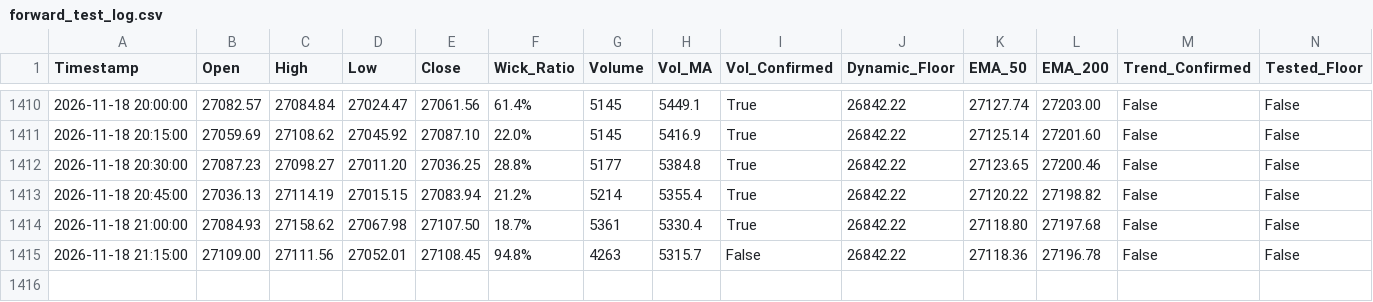
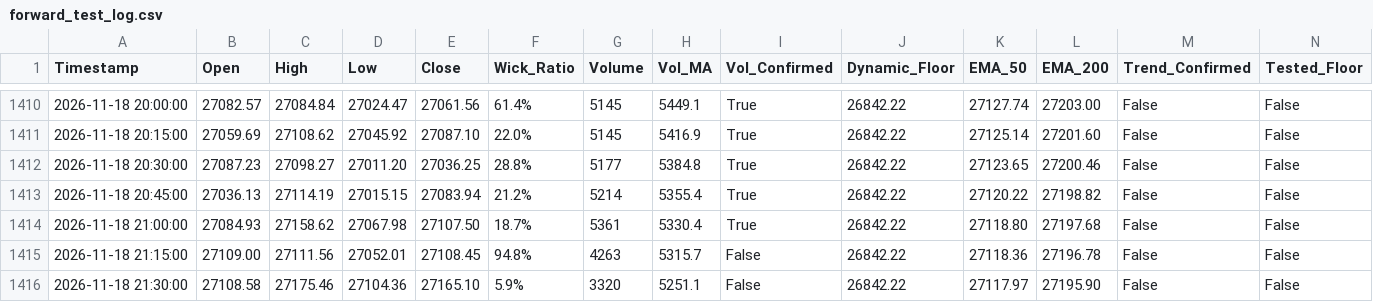
Before and after one commit to shashidaren/nasdaq-trading-bot, a CSV file: forward_test_log.csv, drawn as a sheet; only a part is shown, gaps mark what is left out; rows hold the shown columns only; the diff names each change by its address in the sheet, - before the commit and + after, or states it on an @@ line.

```diff
--- a/forward_test_log.csv
+++ b/forward_test_log.csv
+row 1416: 2026-11-18 21:30:00 | 27108.58 | 27175.46 | 27104.36 | 27165.10 | 5.9% | 3320 | 5251.1 | False | 26842.22 | 27117.97 | 27195.90 | False | False
```
Also changed, not shown: xm_data/quotes-2026-11-18.csv, 3 other files.
